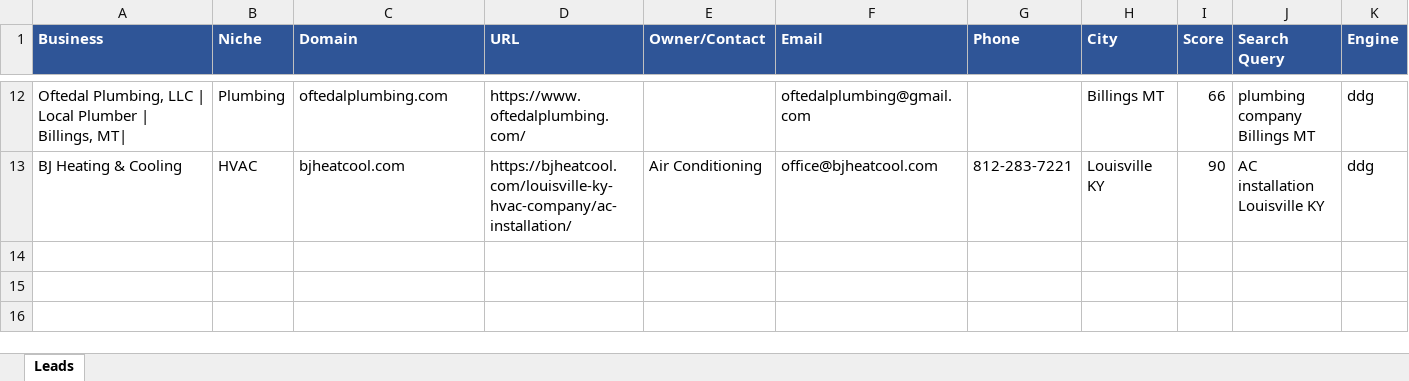
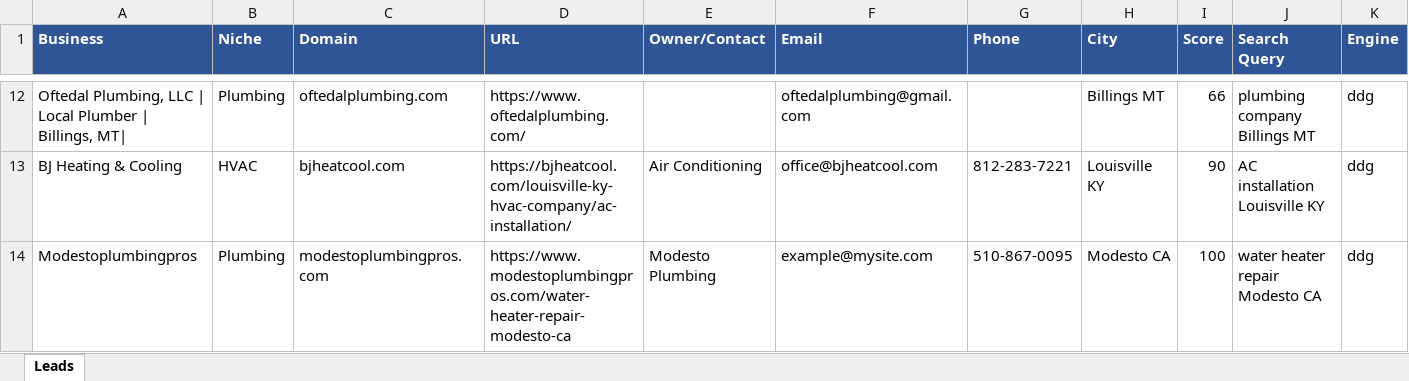
Before and after one commit to calvinbrink-create/Lead-Generation-, an Excel workbook: output/leads_2026-10-05.xlsx, sheet Leads, drawn as a sheet; only a part is shown, gaps mark what is left out; values as stored, in another font and other column widths than the file's, no borders; rows hold the shown columns only; the diff names each change by its address in the sheet, - before the commit and + after, or states it on an @@ line.

Commit message:
Leads: 2026-10-05 05:58 UTC (cycle 25)

```diff
--- a/output/leads_2026-10-05.xlsx (sheet Leads)
+++ b/output/leads_2026-10-05.xlsx (sheet Leads)
+row 14: Modestoplumbingpros | Plumbing | modestoplumbingpros.com | https://www.modestoplumbingpros.com/water-heater-repair-modesto-ca | Modesto Plumbing | example@mysite.com | 510-867-0095 | Modesto CA | 100 | water heater repair Modesto CA | ddg
```
Also changed, not shown: 2 other files.
